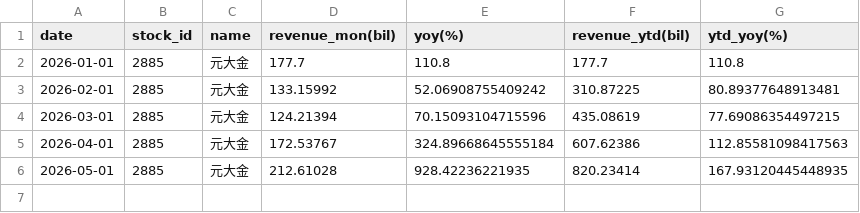
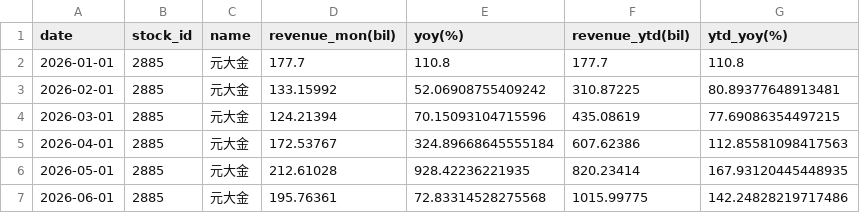
Before and after one commit to zhe-yuan23/stock, a CSV file: data/2885/2885_revenue.csv, drawn as a sheet.

```diff
--- a/data/2885/2885_revenue.csv
+++ b/data/2885/2885_revenue.csv
@@ -6 +6,2 @@ date,stock_id,name,revenue_mon(bil),yoy(%),revenue_ytd(bil),ytd_yoy(%)
 2026-05-01,2885,元大金,212.61028,928.42236221935,820.23414,167.93120445448935
+2026-06-01,2885,元大金,195.76361,72.83314528275568,1015.99775,142.24828219717486
```
Also changed, not shown: data/2308/2308_valuation.csv, data/2881/2881_revenue.csv, 24 other files.
